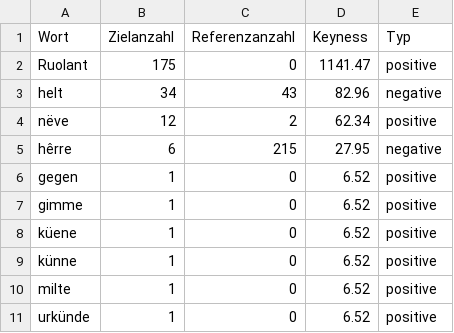
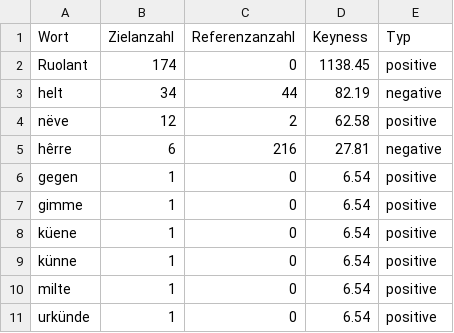
Before and after one commit to lindabeutel/Naming-analysis, a CSV file: data/Rolandslied/analysis/keywords_bezeichnung_Ruolant_Rolandslied.csv, drawn as a sheet.

Commit message:
analysis ROL

```diff
--- a/data/Rolandslied/analysis/keywords_bezeichnung_Ruolant_Rolandslied.csv
+++ b/data/Rolandslied/analysis/keywords_bezeichnung_Ruolant_Rolandslied.csv
@@ -1,11 +1,11 @@
 Wort,Zielanzahl,Referenzanzahl,Keyness,Typ
-Ruolant,175,0,1141.47,positive
-helt,34,43,82.96,negative
-nëve,12,2,62.34,positive
-hêrre,6,215,27.95,negative
-gegen,1,0,6.52,positive
-gimme,1,0,6.52,positive
-küene,1,0,6.52,positive
-künne,1,0,6.52,positive
-milte,1,0,6.52,positive
-urkünde,1,0,6.52,positive
+Ruolant,174,0,1138.45,positive
+helt,34,44,82.19,negative
+nëve,12,2,62.58,positive
+hêrre,6,216,27.81,negative
+gegen,1,0,6.54,positive
+gimme,1,0,6.54,positive
+küene,1,0,6.54,positive
+künne,1,0,6.54,positive
+milte,1,0,6.54,positive
+urkünde,1,0,6.54,positive
```
Also changed, not shown: 4 other files.
